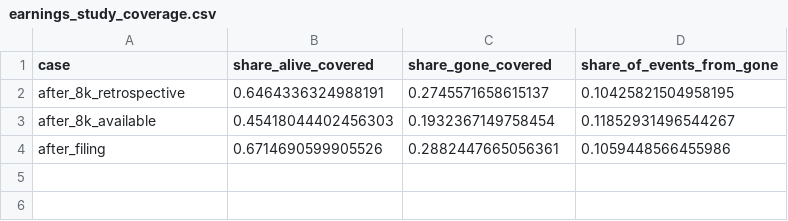
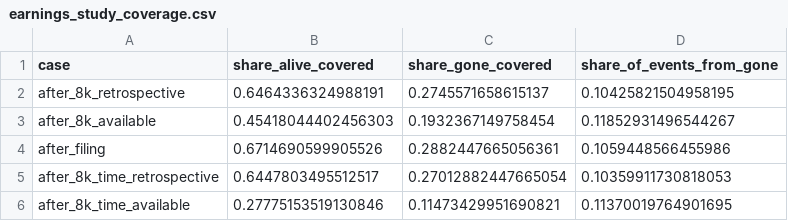
Before and after one commit to Dounet17/Projet-recherche-Stock-Market, a CSV file: reports/lab_2026-11/events/earnings_study_coverage.csv, drawn as a sheet; the diff names each change by its address in the sheet, - before the commit and + after, or states it on an @@ line.

```diff
--- a/reports/lab_2026-11/events/earnings_study_coverage.csv
+++ b/reports/lab_2026-11/events/earnings_study_coverage.csv
+row 5: after_8k_time_retrospective | 0.6447803495512517 | 0.27012882447665054 | 0.10359911730818053
+row 6: after_8k_time_available | 0.27775153519130846 | 0.11473429951690821 | 0.11370019764901695
```
Also changed, not shown: reports/lab_2026-11/events/earnings_study_date_placebo.csv, reports/lab_2026-11/events/earnings_study_exit_sensitivity.csv, 20 other files.
